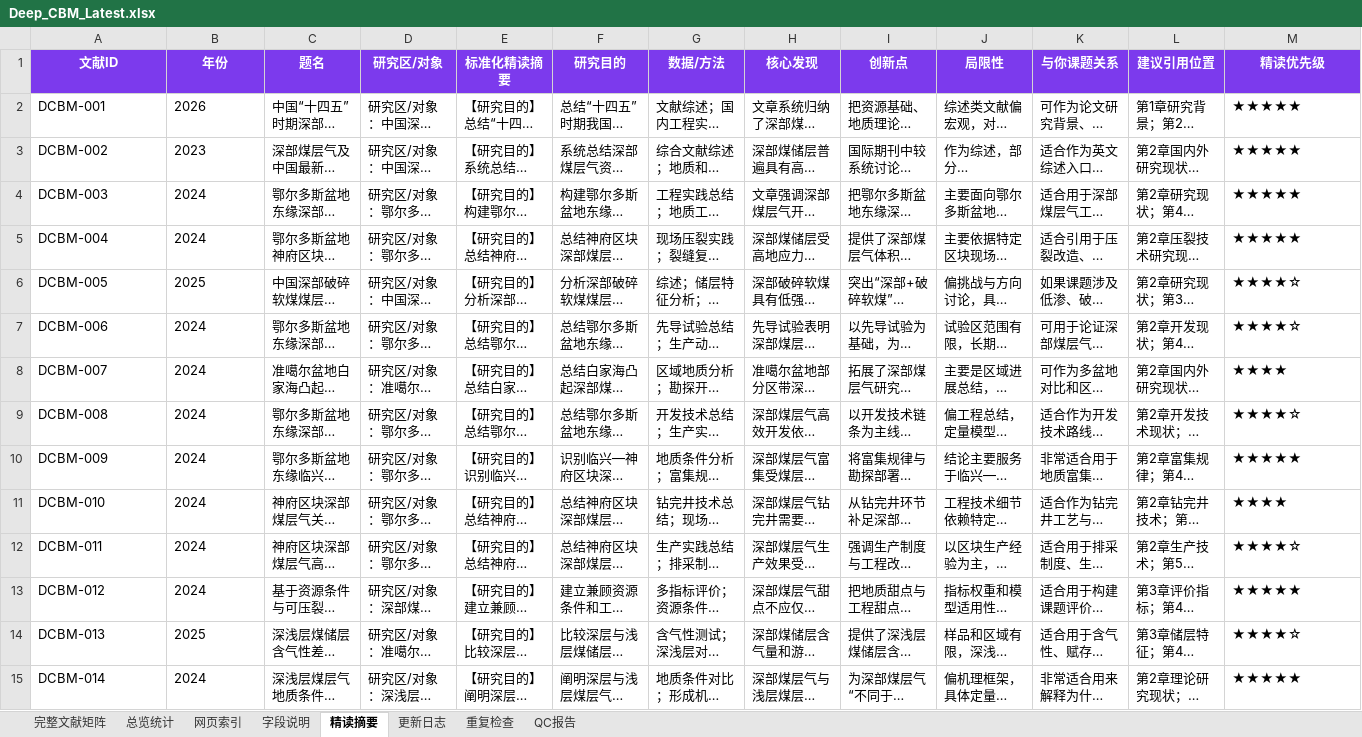
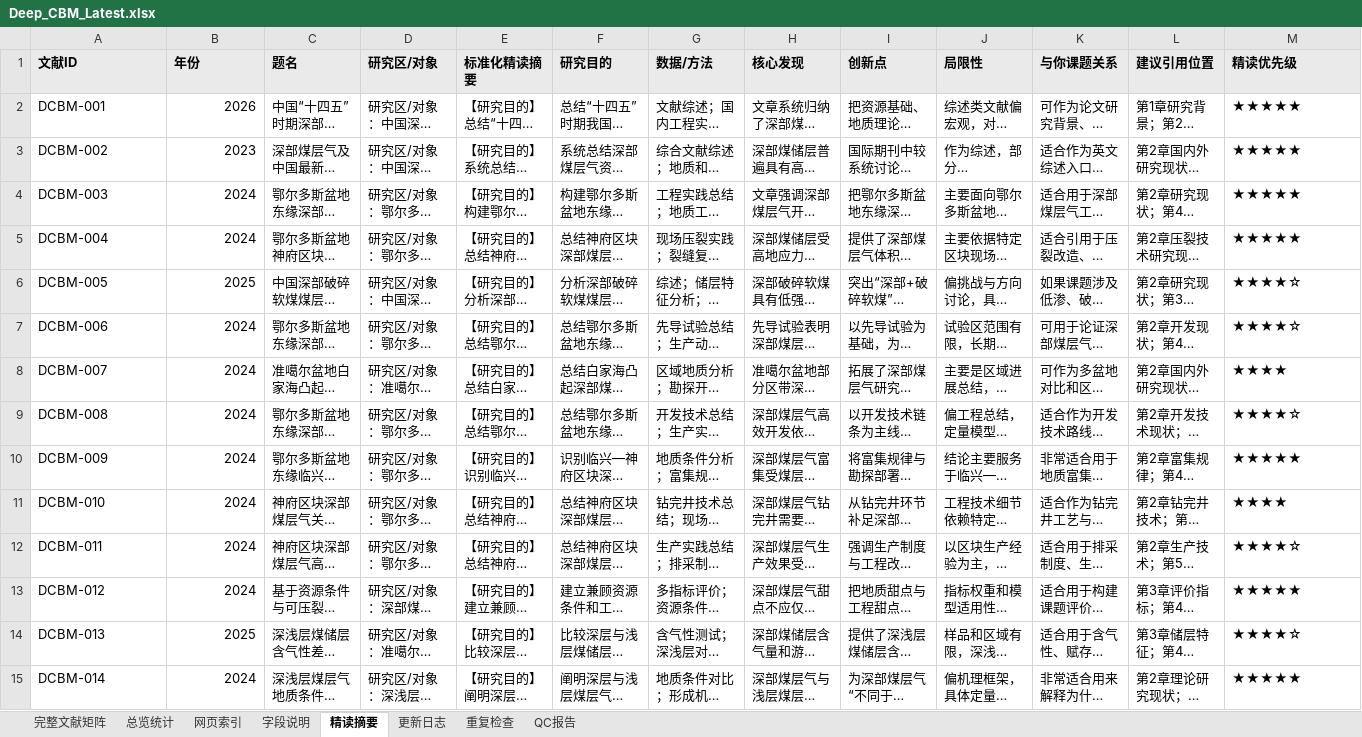
Before and after one commit to oncalemcnealdv3896-afk/Deep_CBM_Knowledge_Base, an Excel workbook: 00_Master/Deep_CBM_Latest.xlsx, sheet 精读摘要, drawn as a sheet; only a part is shown; long unchanged cells end in …; values as stored, in another font and other column widths than the file's, no borders; the diff covers the shown part only; the diff names each change by its address in the sheet, - before the commit and + after, or states it on an @@ line.

```diff
--- a/00_Master/Deep_CBM_Latest.xlsx (sheet 精读摘要)
+++ b/00_Master/Deep_CBM_Latest.xlsx (sheet 精读摘要)
@@ A1:M1 fill: #7C3AED → #EAEAEA, text colour: #FFFFFF → black, alignment: center → left @@
-B2:B15 alignment: left
+B2:B15 alignment: right
```
Also changed, not shown: 9 edited cells and cell formats elsewhere in this sheet, sheet 完整文献矩阵, sheet 总览统计, sheet 网页索引, sheet QC报告, sheet 字段说明, sheet 更新日志, 3 other files.
